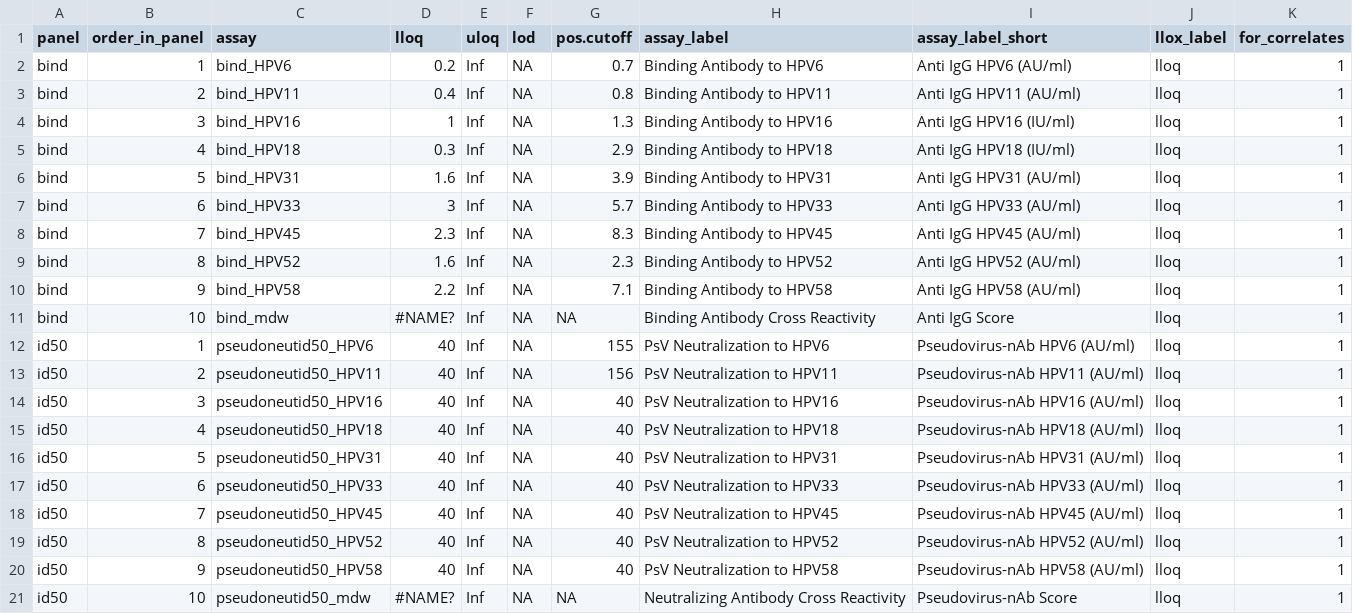
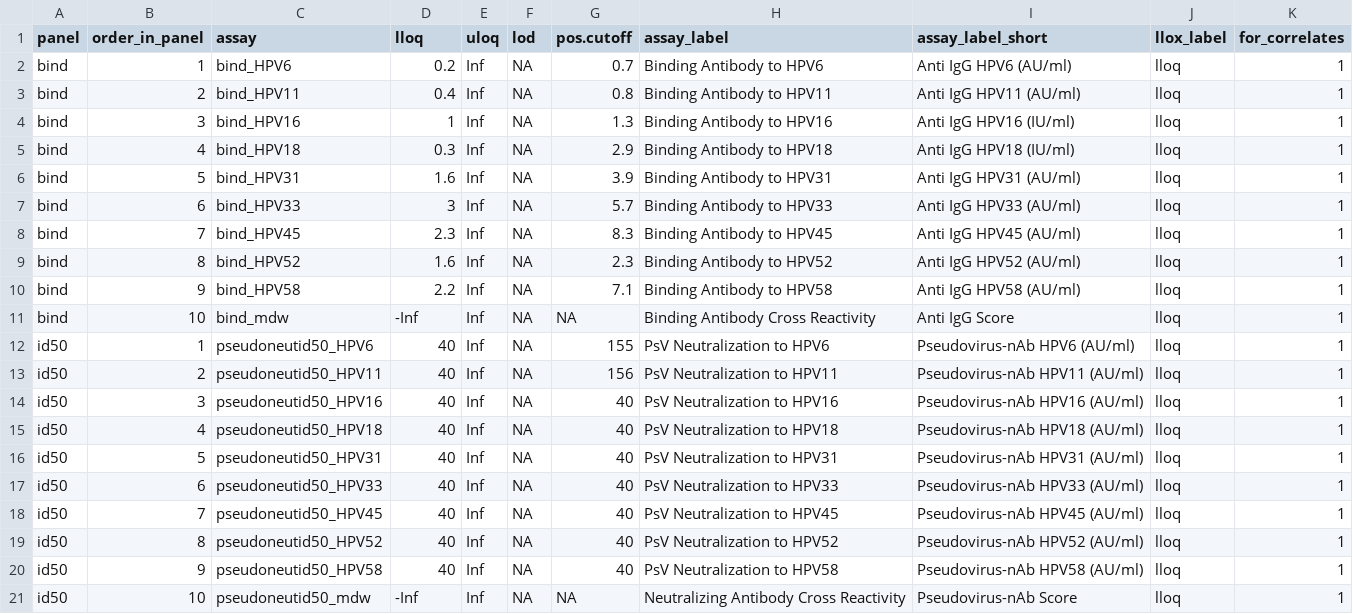
Before and after one commit to CoVPN/correlates_reporting2, a CSV file: assay_metadata/id27hpv_assay_metadata.csv, drawn as a sheet.

Commit message:
Update id27hpv_assay_metadata.csv

```diff
--- a/assay_metadata/id27hpv_assay_metadata.csv
+++ b/assay_metadata/id27hpv_assay_metadata.csv
@@ -10,3 +10,3 @@ bind,8,bind_HPV52,1.6,Inf,NA,2.3,Binding Antibody to HPV52,Anti  IgG HPV52 (AU/m
 bind,9,bind_HPV58,2.2,Inf,NA,7.1,Binding Antibody to HPV58,Anti  IgG HPV58 (AU/ml),lloq,1
-bind,10,bind_mdw,#NAME?,Inf,NA,NA,Binding Antibody Cross Reactivity,Anti  IgG Score,lloq,1
+bind,10,bind_mdw,-Inf,Inf,NA,NA,Binding Antibody Cross Reactivity,Anti  IgG Score,lloq,1
 id50,1,pseudoneutid50_HPV6,40,Inf,NA,155,PsV Neutralization to HPV6,Pseudovirus-nAb HPV6 (AU/ml),lloq,1
@@ -20,2 +20,2 @@ id50,8,pseudoneutid50_HPV52,40,Inf,NA,40,PsV Neutralization to HPV52,Pseudovirus
 id50,9,pseudoneutid50_HPV58,40,Inf,NA,40,PsV Neutralization to HPV58,Pseudovirus-nAb HPV58 (AU/ml),lloq,1
-id50,10,pseudoneutid50_mdw,#NAME?,Inf,NA,NA,Neutralizing Antibody Cross Reactivity,Pseudovirus-nAb Score,lloq,1
+id50,10,pseudoneutid50_mdw,-Inf,Inf,NA,NA,Neutralizing Antibody Cross Reactivity,Pseudovirus-nAb Score,lloq,1
```
